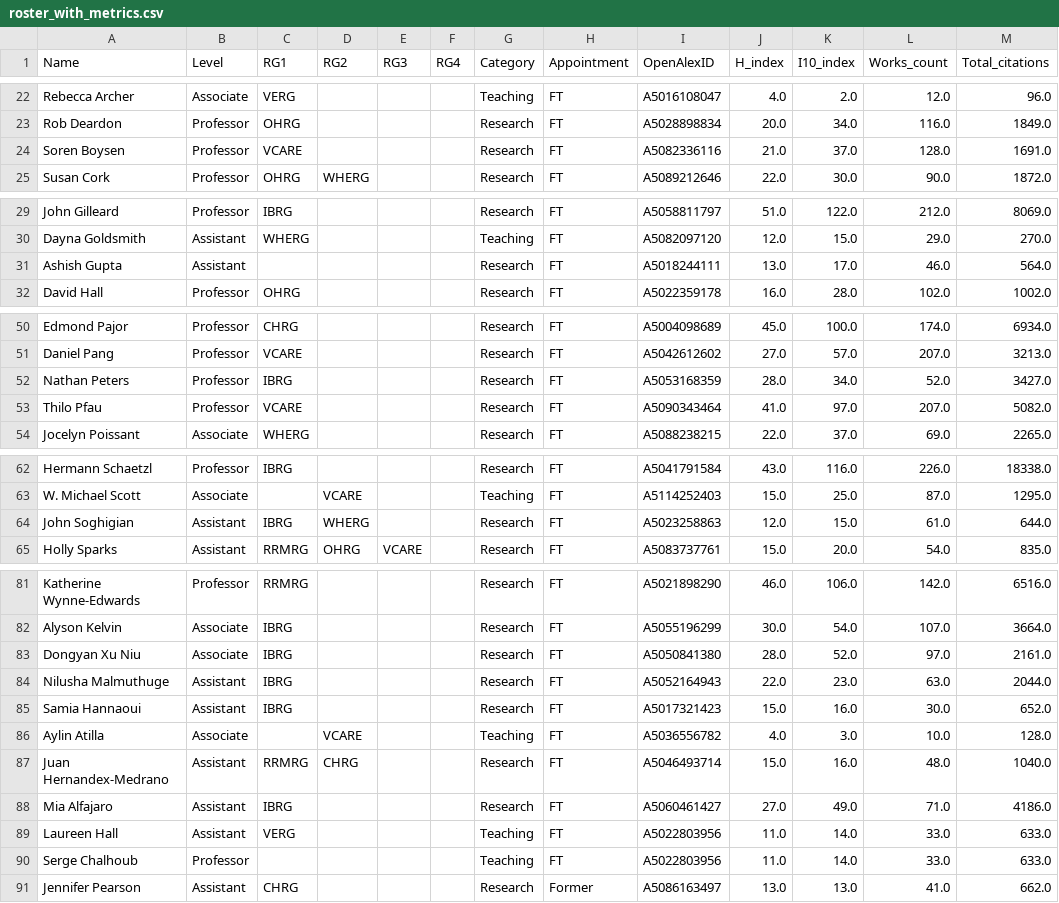
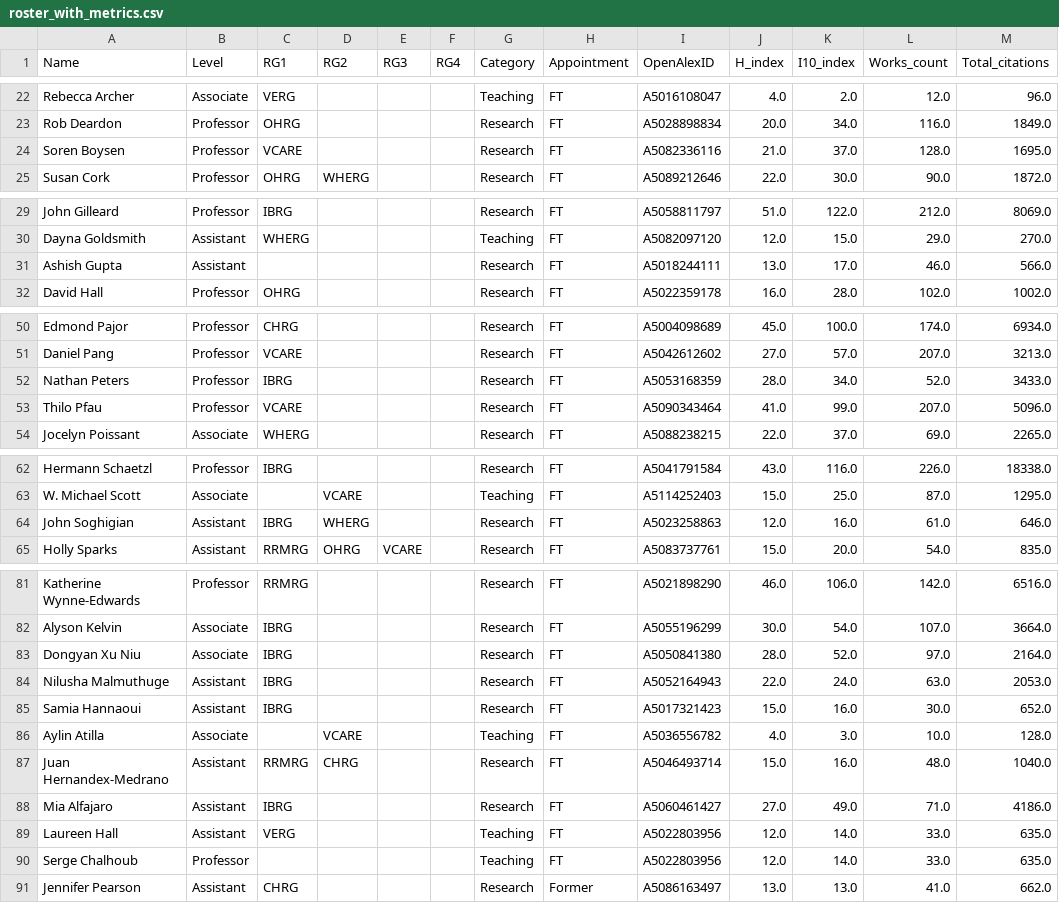
Before and after one commit to Jeroendebuck/UCVM-Dashboard, a CSV file: data/roster_with_metrics.csv, drawn as a sheet; only a part is shown, gaps mark what is left out; the diff covers the shown part only.

```diff
--- a/data/roster_with_metrics.csv
+++ b/data/roster_with_metrics.csv
@@ -23,3 +23,3 @@ Rebecca Archer,Associate,VERG,,,,Teaching,FT,A5016108047,4.0,2.0,12.0,96.0
 Rob Deardon,Professor,OHRG,,,,Research,FT,A5028898834,20.0,34.0,116.0,1849.0
-Soren Boysen,Professor,VCARE,,,,Research,FT,A5082336116,21.0,37.0,128.0,1691.0
+Soren Boysen,Professor,VCARE,,,,Research,FT,A5082336116,21.0,37.0,128.0,1695.0
 Susan Cork,Professor,OHRG,WHERG,,,Research,FT,A5089212646,22.0,30.0,90.0,1872.0
@@ -30,3 +30,3 @@ John Gilleard,Professor,IBRG,,,,Research,FT,A5058811797,51.0,122.0,212.0,8069.0
 Dayna Goldsmith,Assistant,WHERG,,,,Teaching,FT,A5082097120,12.0,15.0,29.0,270.0
-Ashish Gupta ,Assistant,,,,,Research,FT,A5018244111,13.0,17.0,46.0,564.0
+Ashish Gupta ,Assistant,,,,,Research,FT,A5018244111,13.0,17.0,46.0,566.0
 David Hall,Professor,OHRG,,,,Research,FT,A5022359178,16.0,28.0,102.0,1002.0
@@ -51,4 +51,4 @@ Edmond Pajor,Professor,CHRG,,,,Research,FT,A5004098689,45.0,100.0,174.0,6934.0
 Daniel Pang,Professor,VCARE,,,,Research,FT,A5042612602,27.0,57.0,207.0,3213.0
-Nathan Peters,Professor,IBRG,,,,Research,FT,A5053168359,28.0,34.0,52.0,3427.0
-Thilo Pfau,Professor,VCARE,,,,Research,FT,A5090343464,41.0,97.0,207.0,5082.0
+Nathan Peters,Professor,IBRG,,,,Research,FT,A5053168359,28.0,34.0,52.0,3433.0
+Thilo Pfau,Professor,VCARE,,,,Research,FT,A5090343464,41.0,99.0,207.0,5096.0
 Jocelyn Poissant,Associate,WHERG,,,,Research,FT,A5088238215,22.0,37.0,69.0,2265.0
@@ -63,3 +63,3 @@ Hermann Schaetzl,Professor,IBRG,,,,Research,FT,A5041791584,43.0,116.0,226.0,1833
 W. Michael Scott,Associate,,VCARE,,,Teaching,FT,A5114252403,15.0,25.0,87.0,1295.0
-John Soghigian,Assistant,IBRG,WHERG,,,Research,FT,A5023258863,12.0,15.0,61.0,644.0
+John Soghigian,Assistant,IBRG,WHERG,,,Research,FT,A5023258863,12.0,16.0,61.0,646.0
 Holly Sparks,Assistant,RRMRG,OHRG,VCARE,,Research,FT,A5083737761,15.0,20.0,54.0,835.0
@@ -82,4 +82,4 @@ Katherine Wynne-Edwards,Professor,RRMRG,,,,Research,FT,A5021898290,46.0,106.0,14
 Alyson Kelvin,Associate,IBRG,,,,Research,FT,A5055196299,30.0,54.0,107.0,3664.0
-Dongyan Xu Niu,Associate,IBRG,,,,Research,FT,A5050841380,28.0,52.0,97.0,2161.0
-Nilusha Malmuthuge,Assistant,IBRG,,,,Research,FT,A5052164943,22.0,23.0,63.0,2044.0
+Dongyan Xu Niu,Associate,IBRG,,,,Research,FT,A5050841380,28.0,52.0,97.0,2164.0
+Nilusha Malmuthuge,Assistant,IBRG,,,,Research,FT,A5052164943,22.0,24.0,63.0,2053.0
 Samia Hannaoui ,Assistant,IBRG,,,,Research,FT,A5017321423,15.0,16.0,30.0,652.0
@@ -88,4 +88,4 @@ Juan Hernandex-Medrano,Assistant,RRMRG,CHRG,,,Research,FT,A5046493714,15.0,16.0,
 Mia Alfajaro,Assistant,IBRG ,,,,Research,FT,A5060461427,27.0,49.0,71.0,4186.0
-Laureen Hall,Assistant,VERG,,,,Teaching,FT,A5022803956,11.0,14.0,33.0,633.0
-Serge Chalhoub,Professor,,,,,Teaching,FT,A5022803956,11.0,14.0,33.0,633.0
+Laureen Hall,Assistant,VERG,,,,Teaching,FT,A5022803956,12.0,14.0,33.0,635.0
+Serge Chalhoub,Professor,,,,,Teaching,FT,A5022803956,12.0,14.0,33.0,635.0
 Jennifer Pearson,Assistant,CHRG,,,,Research,Former,A5086163497,13.0,13.0,41.0,662.0
```
Also changed, not shown: 1 edited cell elsewhere in this file, 1 other file.
